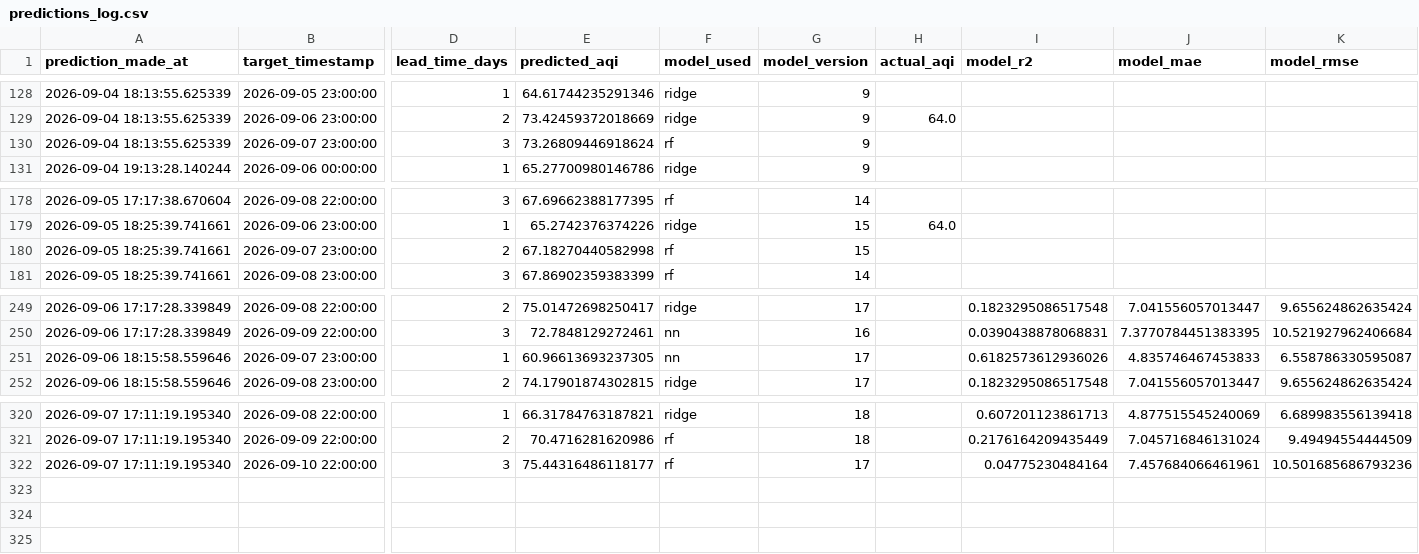
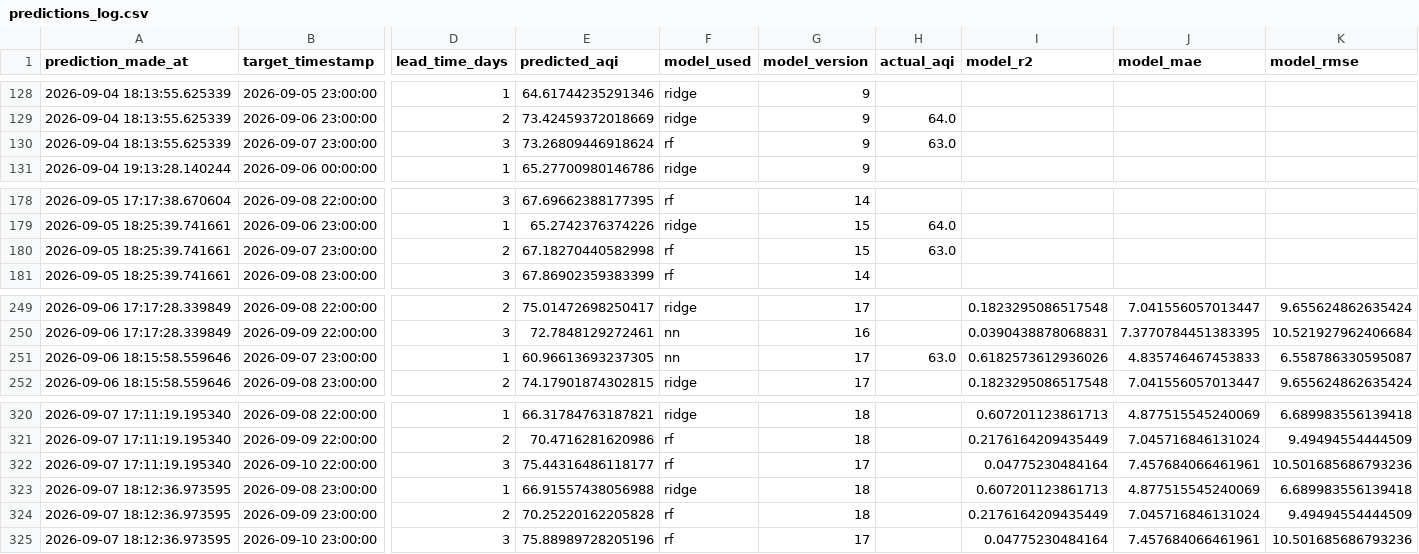
Before and after one commit to SyedAnasAzim/AQI-prediction, a CSV file: predictions_log.csv, drawn as a sheet; only a part is shown, gaps mark what is left out; rows hold the shown columns only; the diff names each change by its address in the sheet, - before the commit and + after, or states it on an @@ line.

Commit message:
hourly inference: update predictions_log.csv and shap values

```diff
--- a/predictions_log.csv
+++ b/predictions_log.csv
-H130 (actual_aqi): (empty)
+H130 (actual_aqi): 63.0
-H180 (actual_aqi): (empty)
+H180 (actual_aqi): 63.0
-H251 (actual_aqi): (empty)
+H251 (actual_aqi): 63.0
+row 323: 2026-09-07 18:12:36.973595 | 2026-09-08 23:00:00 | 1 | 66.91557438056988 | ridge | 18 |  | 0.607201123861713 | 4.877515545240069 | 6.689983556139418
+row 324: 2026-09-07 18:12:36.973595 | 2026-09-09 23:00:00 | 2 | 70.25220162205828 | rf | 18 |  | 0.2176164209435449 | 7.045716846131024 | 9.49494554444509
+row 325: 2026-09-07 18:12:36.973595 | 2026-09-10 23:00:00 | 3 | 75.88989728205196 | rf | 17 |  | 0.04775230484164 | 7.457684066461961 | 10.501685686793236
```
Also changed, not shown: data/aqi_shap_values.csv.
